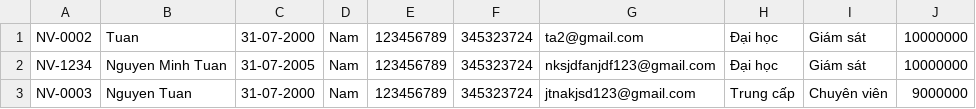
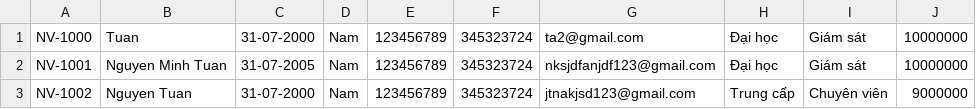
Before and after one commit to minhtuan3107/C0823G1_Nguyen_Minh_Tuan_Module2, a CSV file: src/Furama/utils/DataEmployee.csv, drawn as a sheet.

```diff
--- a/src/Furama/utils/DataEmployee.csv
+++ b/src/Furama/utils/DataEmployee.csv
@@ -1,3 +1,3 @@
-NV-0002,Tuan,31-07-2000,Nam,123456789,345323724,ta2@gmail.com,Đại học,Giám sát,10000000,
-NV-1234,Nguyen Minh Tuan,31-07-2005,Nam,123456789,345323724,nksjdfanjdf123@gmail.com,Đại học,Giám sát,10000000,
-NV-0003,Nguyen Tuan,31-07-2000,Nam,123456789,345323724,jtnakjsd123@gmail.com,Trung cấp,Chuyên viên,9000000,
+NV-1000,Tuan,31-07-2000,Nam,123456789,345323724,ta2@gmail.com,Đại học,Giám sát,10000000,
+NV-1001,Nguyen Minh Tuan,31-07-2005,Nam,123456789,345323724,nksjdfanjdf123@gmail.com,Đại học,Giám sát,10000000,
+NV-1002,Nguyen Tuan,31-07-2000,Nam,123456789,345323724,jtnakjsd123@gmail.com,Trung cấp,Chuyên viên,9000000,
```
Also changed, not shown: out/production/module2Again/Furama/Utils/DataEmployee.csv, 46 other files.
